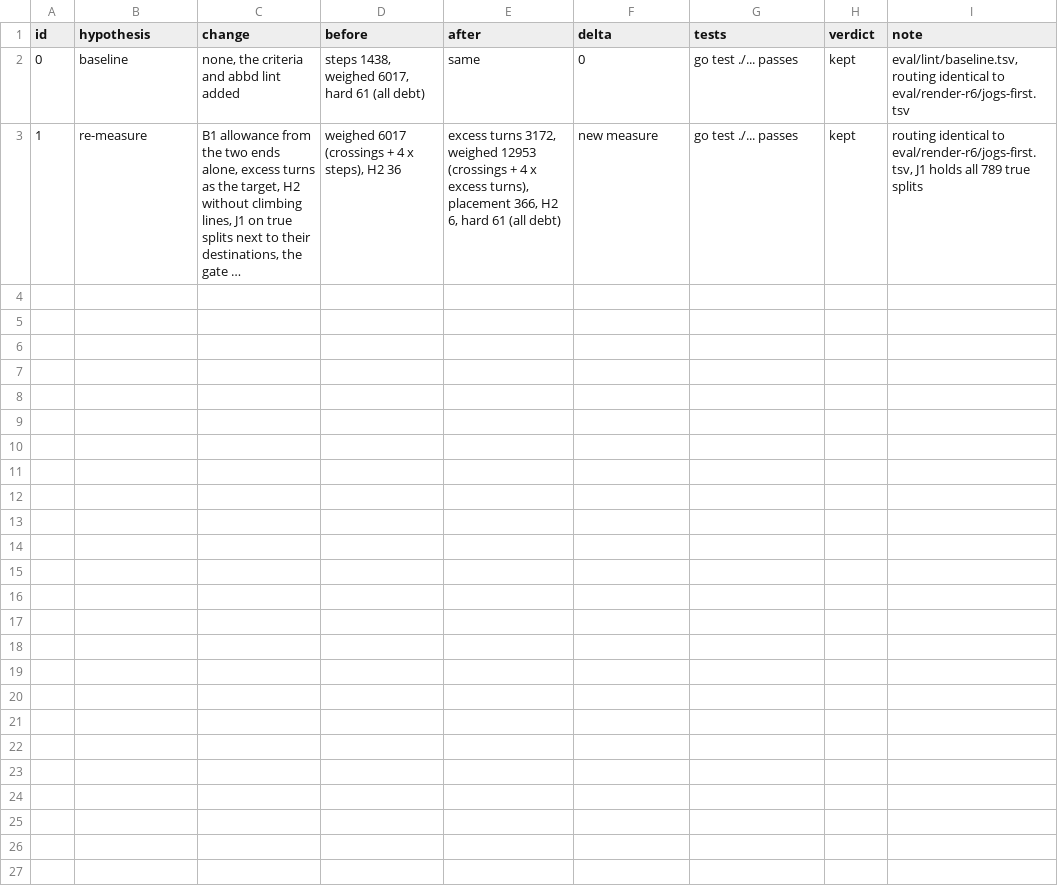
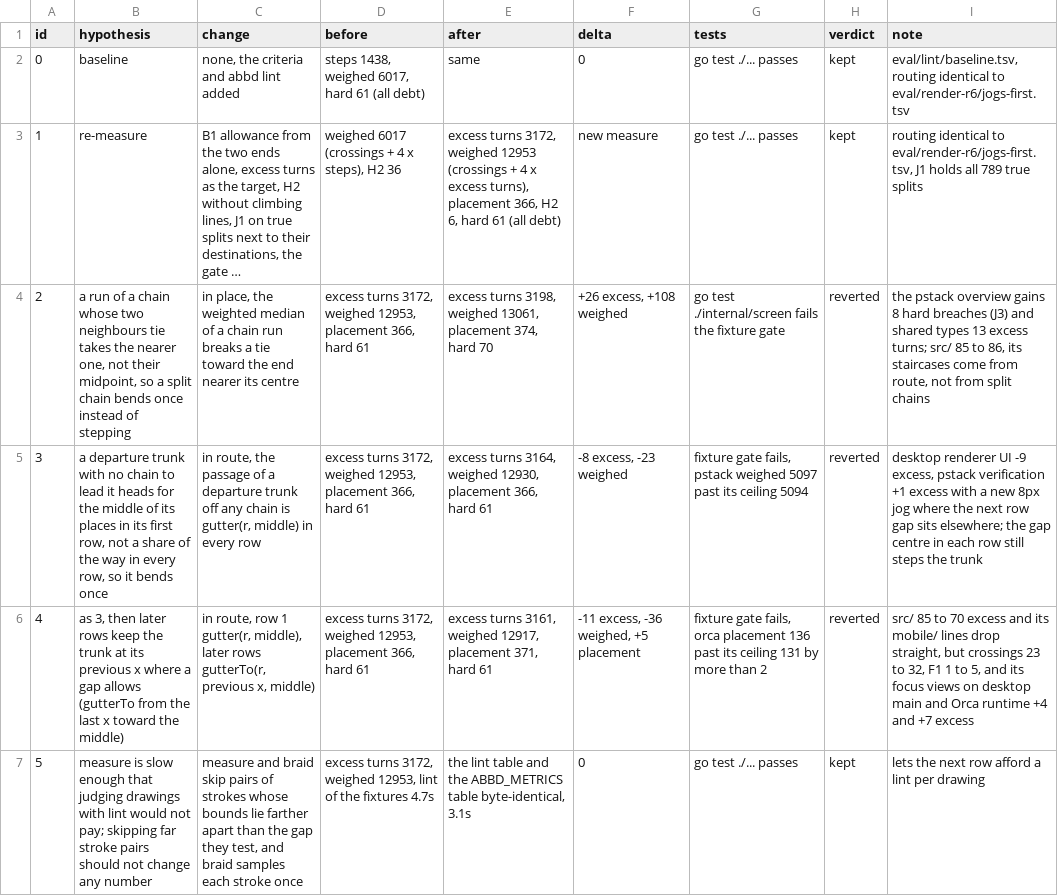
Before and after one commit to whyjp/ABBD, a TSV file: eval/lint/decisions.tsv, drawn as a sheet; long unchanged cells end in …; the diff names each change by its address in the sheet, - before the commit and + after, or states it on an @@ line.

```diff
--- a/eval/lint/decisions.tsv
+++ b/eval/lint/decisions.tsv
+row 4: 2 | a run of a chain whose two neighbours tie takes the nearer one, not their midpoint, so a split chain bends once instead of stepping | in place, the weighted median of a chain run breaks a tie toward the end nearer its centre | excess turns 3172, weighed 12953, placement 366, hard 61 | excess turns 3198, weighed 13061, placement 374, hard 70 | +26 excess, +108 weighed | go test ./internal/screen fails the fixture gate | reverted | the pstack overview gains 8 hard breaches (J3) and shared types 13 excess turns; src/ 85 to 86, its staircases come from route, not from split chains
+row 5: 3 | a departure trunk with no chain to lead it heads for the middle of its places in its first row, not a share of the way in every row, so it bends once | in route, the passage of a departure trunk off any chain is gutter(r, middle) in every row | excess turns 3172, weighed 12953, placement 366, hard 61 | excess turns 3164, weighed 12930, placement 366, hard 61 | -8 excess, -23 weighed | fixture gate fails, pstack weighed 5097 past its ceiling 5094 | reverted | desktop renderer UI -9 excess, pstack verification +1 excess with a new 8px jog where the next row gap sits elsewhere; the gap centre in each row still steps the trunk
+row 6: 4 | as 3, then later rows keep the trunk at its previous x where a gap allows (gutterTo from the last x toward the middle) | in route, row 1 gutter(r, middle), later rows gutterTo(r, previous x, middle) | excess turns 3172, weighed 12953, placement 366, hard 61 | excess turns 3161, weighed 12917, placement 371, hard 61 | -11 excess, -36 weighed, +5 placement | fixture gate fails, orca placement 136 past its ceiling 131 by more than 2 | reverted | src/ 85 to 70 excess and its mobile/ lines drop straight, but crossings 23 to 32, F1 1 to 5, and its focus views on desktop main and Orca runtime +4 and +7 excess
+row 7: 5 | measure is slow enough that judging drawings with lint would not pay; skipping far stroke pairs should not change any number | measure and braid skip pairs of strokes whose bounds lie farther apart than the gap they test, and braid samples each stroke once | excess turns 3172, weighed 12953, lint of the fixtures 4.7s | the lint table and the ABBD_METRICS table byte-identical, 3.1s | 0 | go test ./... passes | kept | lets the next row afford a lint per drawing
```
Also changed, not shown: 5 other files.
